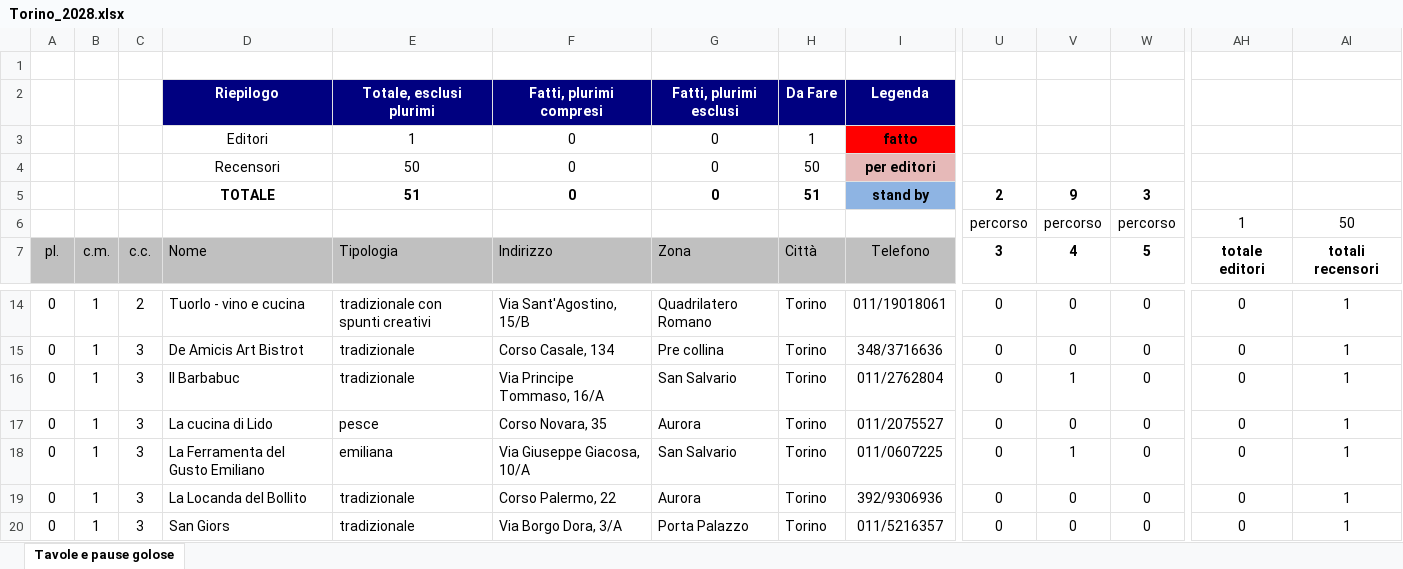
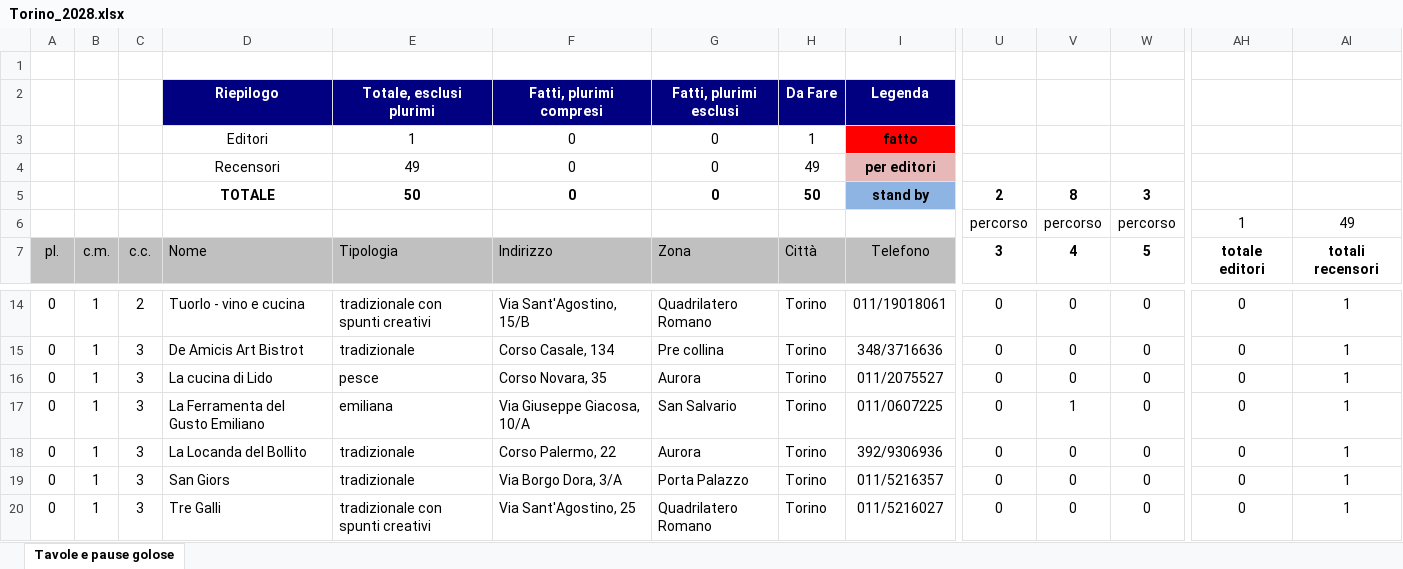
Before and after one commit to pecoraneraeditore/mappa-ristoranti, an Excel workbook: Torino_2028.xlsx, sheet Tavole e pause golose, drawn as a sheet; only a part is shown, gaps mark what is left out; the shorter side is filled out with more unchanged rows; values as stored, in another font and other column widths than the file's, no borders; rows hold the shown columns only; the diff names each change by its address in the sheet, - before the commit and + after, or states it on an @@ line.

```diff
--- a/Torino_2028.xlsx (sheet Tavole e pause golose)
+++ b/Torino_2028.xlsx (sheet Tavole e pause golose)
-E4: 50
+E4: 49
-H4: 50
+H4: 49
-E5: 51
+E5: 50
-H5: 51
+H5: 50
-V5: 9
+V5: 8
-AI6: 50
+AI6: 49
-row 16: 0 | 1 | 3 | Il Barbabuc | tradizionale | Via Principe Tommaso, 16/A | San Salvario | Torino | 011/2762804 | 0 | 1 | 0 | 0 | 1
```
Also changed, not shown: formulas that keep their value, Roma_2028.xlsx, 3 other files.
